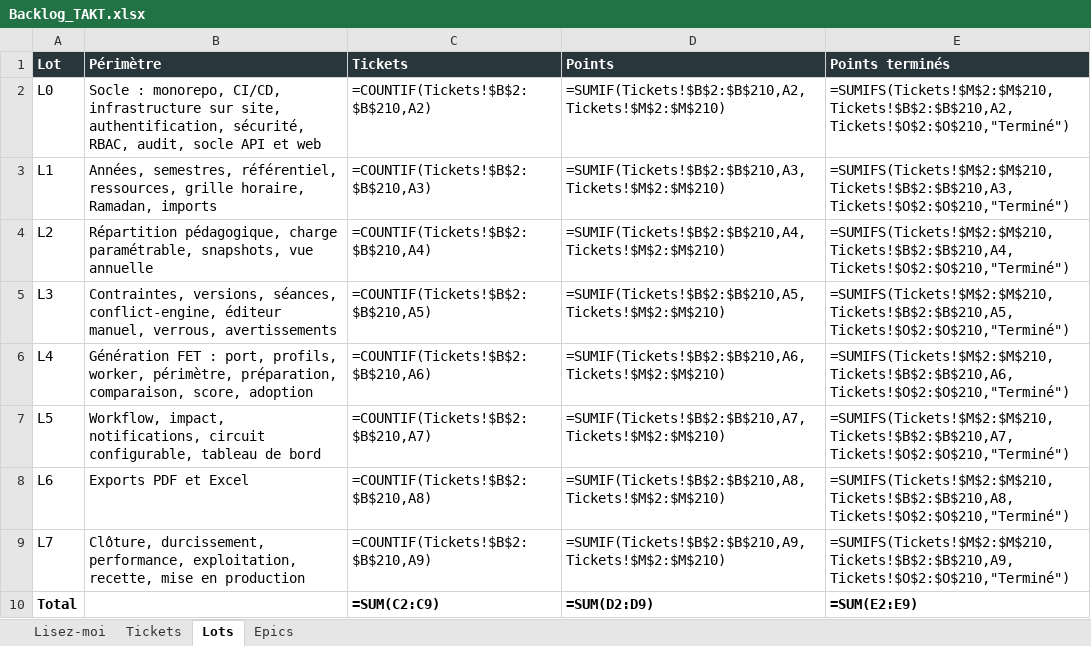
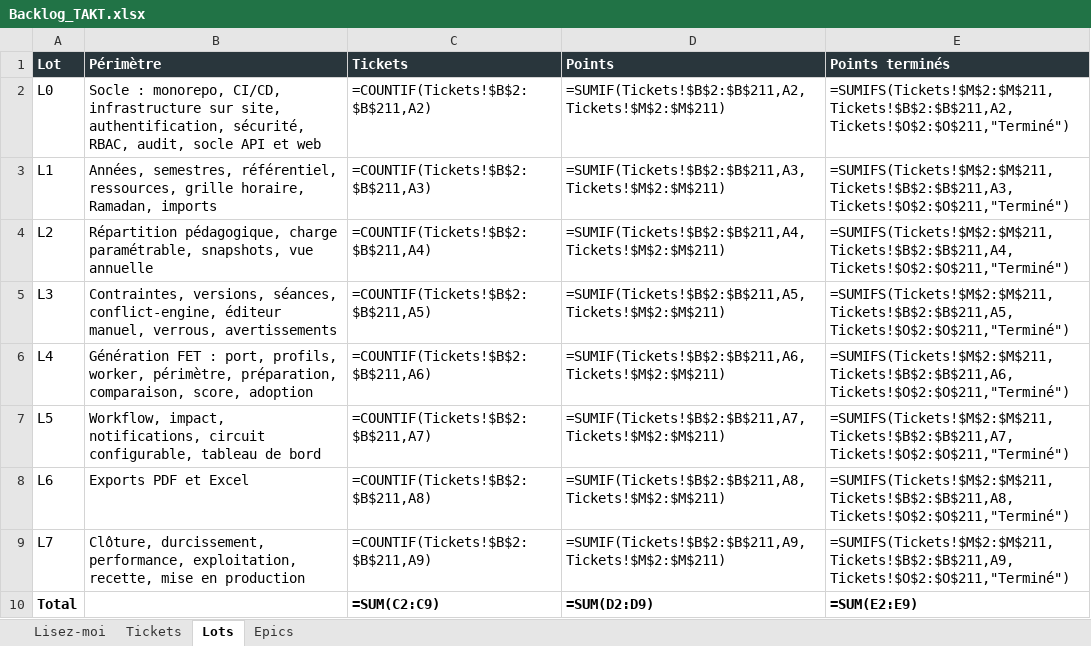
Before and after one commit to mdichm/isamk-takt, an Excel workbook: docs/Backlog_TAKT.xlsx, sheet Lots, drawn as a sheet; values as stored, in another font and other column widths than the file's, no borders; formulas without a stored value are shown as written; the diff names each change by its address in the sheet, - before the commit and + after, or states it on an @@ line.

```diff
--- a/docs/Backlog_TAKT.xlsx (sheet Lots)
+++ b/docs/Backlog_TAKT.xlsx (sheet Lots)
-C2 (Tickets): =COUNTIF(Tickets!$B$2:$B$210,A2)
+C2 (Tickets): =COUNTIF(Tickets!$B$2:$B$211,A2)
-D2 (Points): =SUMIF(Tickets!$B$2:$B$210,A2,Tickets!$M$2:$M$210)
+D2 (Points): =SUMIF(Tickets!$B$2:$B$211,A2,Tickets!$M$2:$M$211)
-E2 (Points terminés): =SUMIFS(Tickets!$M$2:$M$210,Tickets!$B$2:$B$210,A2,Tickets!$O$2:$O$210,"Terminé")
+E2 (Points terminés): =SUMIFS(Tickets!$M$2:$M$211,Tickets!$B$2:$B$211,A2,Tickets!$O$2:$O$211,"Terminé")
-C3 (Tickets): =COUNTIF(Tickets!$B$2:$B$210,A3)
+C3 (Tickets): =COUNTIF(Tickets!$B$2:$B$211,A3)
-D3 (Points): =SUMIF(Tickets!$B$2:$B$210,A3,Tickets!$M$2:$M$210)
+D3 (Points): =SUMIF(Tickets!$B$2:$B$211,A3,Tickets!$M$2:$M$211)
-E3 (Points terminés): =SUMIFS(Tickets!$M$2:$M$210,Tickets!$B$2:$B$210,A3,Tickets!$O$2:$O$210,"Terminé")
+E3 (Points terminés): =SUMIFS(Tickets!$M$2:$M$211,Tickets!$B$2:$B$211,A3,Tickets!$O$2:$O$211,"Terminé")
-C4 (Tickets): =COUNTIF(Tickets!$B$2:$B$210,A4)
+C4 (Tickets): =COUNTIF(Tickets!$B$2:$B$211,A4)
-D4 (Points): =SUMIF(Tickets!$B$2:$B$210,A4,Tickets!$M$2:$M$210)
+D4 (Points): =SUMIF(Tickets!$B$2:$B$211,A4,Tickets!$M$2:$M$211)
-E4 (Points terminés): =SUMIFS(Tickets!$M$2:$M$210,Tickets!$B$2:$B$210,A4,Tickets!$O$2:$O$210,"Terminé")
+E4 (Points terminés): =SUMIFS(Tickets!$M$2:$M$211,Tickets!$B$2:$B$211,A4,Tickets!$O$2:$O$211,"Terminé")
-C5 (Tickets): =COUNTIF(Tickets!$B$2:$B$210,A5)
+C5 (Tickets): =COUNTIF(Tickets!$B$2:$B$211,A5)
-D5 (Points): =SUMIF(Tickets!$B$2:$B$210,A5,Tickets!$M$2:$M$210)
+D5 (Points): =SUMIF(Tickets!$B$2:$B$211,A5,Tickets!$M$2:$M$211)
-E5 (Points terminés): =SUMIFS(Tickets!$M$2:$M$210,Tickets!$B$2:$B$210,A5,Tickets!$O$2:$O$210,"Terminé")
+E5 (Points terminés): =SUMIFS(Tickets!$M$2:$M$211,Tickets!$B$2:$B$211,A5,Tickets!$O$2:$O$211,"Terminé")
-C6 (Tickets): =COUNTIF(Tickets!$B$2:$B$210,A6)
+C6 (Tickets): =COUNTIF(Tickets!$B$2:$B$211,A6)
-D6 (Points): =SUMIF(Tickets!$B$2:$B$210,A6,Tickets!$M$2:$M$210)
+D6 (Points): =SUMIF(Tickets!$B$2:$B$211,A6,Tickets!$M$2:$M$211)
-E6 (Points terminés): =SUMIFS(Tickets!$M$2:$M$210,Tickets!$B$2:$B$210,A6,Tickets!$O$2:$O$210,"Terminé")
+E6 (Points terminés): =SUMIFS(Tickets!$M$2:$M$211,Tickets!$B$2:$B$211,A6,Tickets!$O$2:$O$211,"Terminé")
-C7 (Tickets): =COUNTIF(Tickets!$B$2:$B$210,A7)
+C7 (Tickets): =COUNTIF(Tickets!$B$2:$B$211,A7)
-D7 (Points): =SUMIF(Tickets!$B$2:$B$210,A7,Tickets!$M$2:$M$210)
+D7 (Points): =SUMIF(Tickets!$B$2:$B$211,A7,Tickets!$M$2:$M$211)
-E7 (Points terminés): =SUMIFS(Tickets!$M$2:$M$210,Tickets!$B$2:$B$210,A7,Tickets!$O$2:$O$210,"Terminé")
+E7 (Points terminés): =SUMIFS(Tickets!$M$2:$M$211,Tickets!$B$2:$B$211,A7,Tickets!$O$2:$O$211,"Terminé")
-C8 (Tickets): =COUNTIF(Tickets!$B$2:$B$210,A8)
+C8 (Tickets): =COUNTIF(Tickets!$B$2:$B$211,A8)
-D8 (Points): =SUMIF(Tickets!$B$2:$B$210,A8,Tickets!$M$2:$M$210)
+D8 (Points): =SUMIF(Tickets!$B$2:$B$211,A8,Tickets!$M$2:$M$211)
-E8 (Points terminés): =SUMIFS(Tickets!$M$2:$M$210,Tickets!$B$2:$B$210,A8,Tickets!$O$2:$O$210,"Terminé")
+E8 (Points terminés): =SUMIFS(Tickets!$M$2:$M$211,Tickets!$B$2:$B$211,A8,Tickets!$O$2:$O$211,"Terminé")
-C9 (Tickets): =COUNTIF(Tickets!$B$2:$B$210,A9)
+C9 (Tickets): =COUNTIF(Tickets!$B$2:$B$211,A9)
-D9 (Points): =SUMIF(Tickets!$B$2:$B$210,A9,Tickets!$M$2:$M$210)
+D9 (Points): =SUMIF(Tickets!$B$2:$B$211,A9,Tickets!$M$2:$M$211)
-E9 (Points terminés): =SUMIFS(Tickets!$M$2:$M$210,Tickets!$B$2:$B$210,A9,Tickets!$O$2:$O$210,"Terminé")
+E9 (Points terminés): =SUMIFS(Tickets!$M$2:$M$211,Tickets!$B$2:$B$211,A9,Tickets!$O$2:$O$211,"Terminé")
```
Also changed, not shown: sheet Epics, sheet Tickets, 8 other files.
